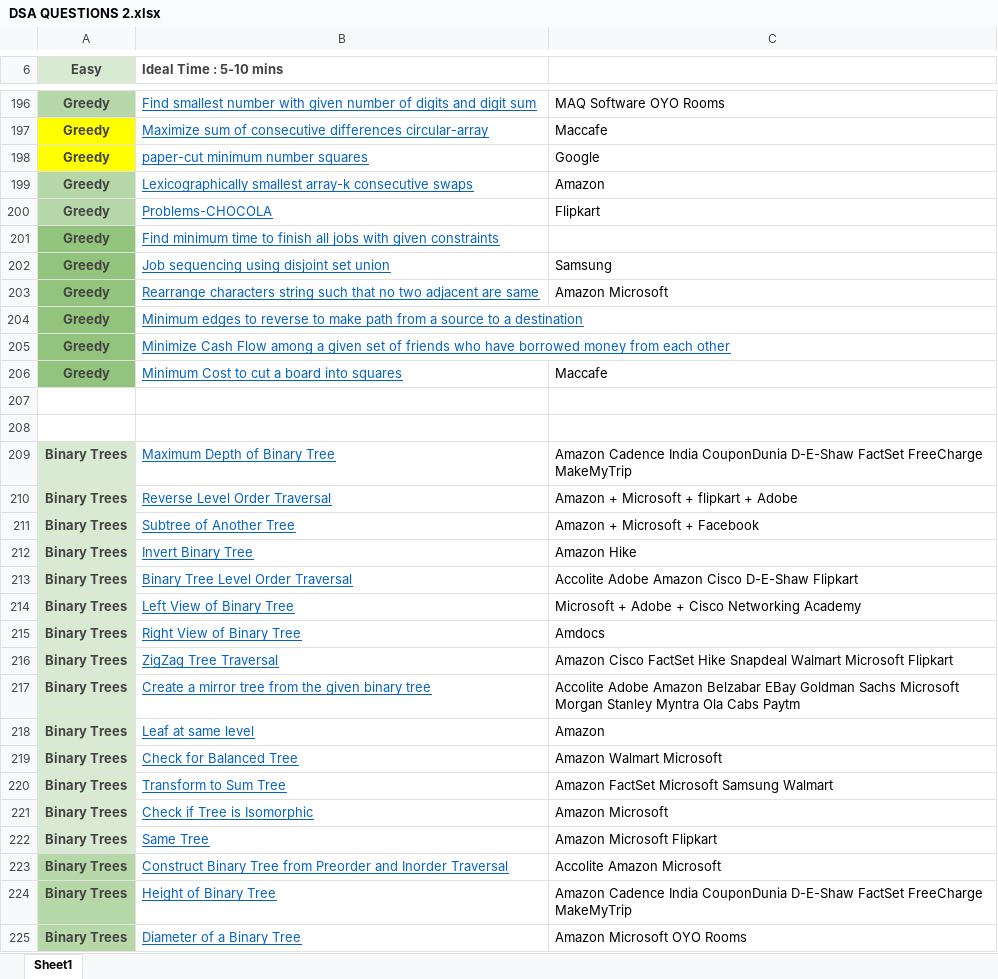
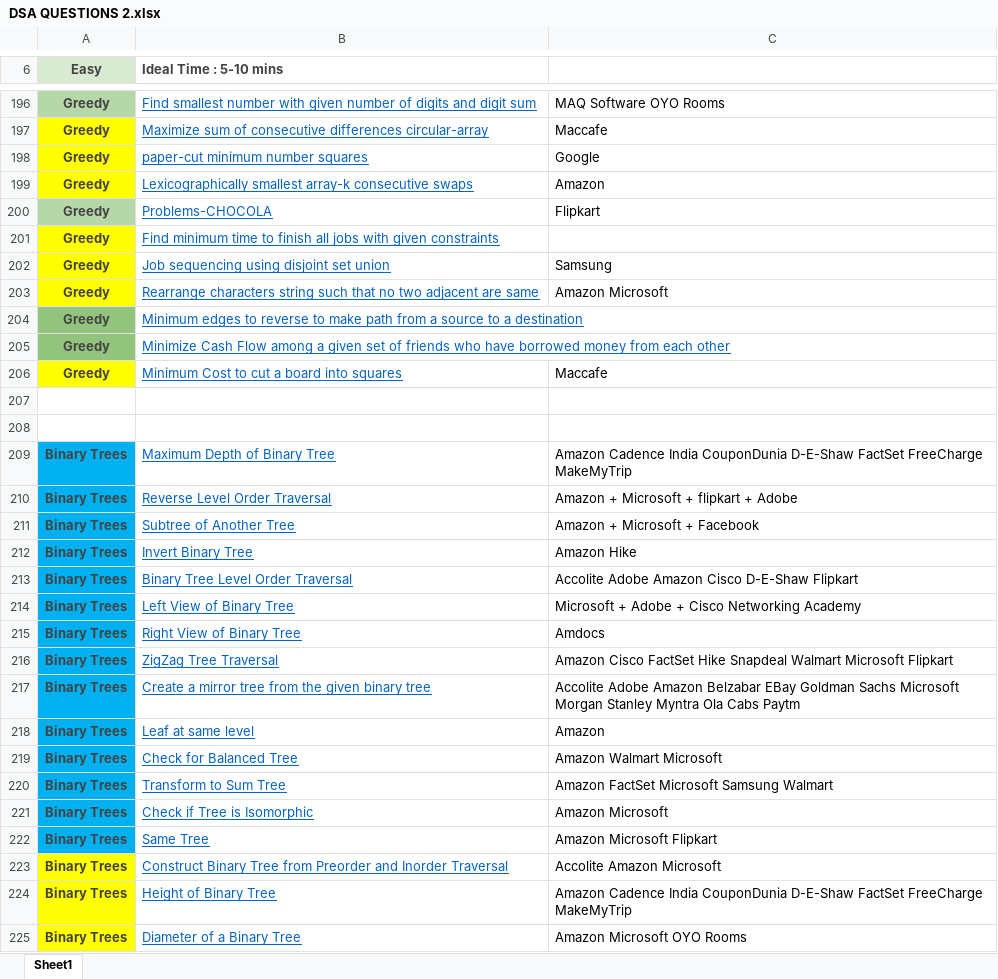
Before and after one commit to cosmic-boy0111/Preparation, an Excel workbook: DSA QUESTIONS 2.xlsx, sheet Sheet1, drawn as a sheet; only a part is shown, gaps mark what is left out; values as stored, in another font and other column widths than the file's, no borders; the diff covers the shown part only; the diff names each change by its address in the sheet, - before the commit and + after, or states it on an @@ line.

```diff
--- a/DSA QUESTIONS 2.xlsx (sheet Sheet1)
+++ b/DSA QUESTIONS 2.xlsx (sheet Sheet1)
-A199 fill: #B6D7A8
+A199 fill: #FFFF00
-A201:A203 fill: #93C47D
+A201:A203 fill: #FFFF00
-A206 fill: #93C47D
+A206 fill: #FFFF00
-A209:A222 fill: #D9EAD3
+A209:A222 fill: #00B0F0
-A223:A225 fill: #B6D7A8
+A223:A225 fill: #FFFF00
```
Also changed, not shown: cell formats elsewhere in this sheet, 39 other files.
